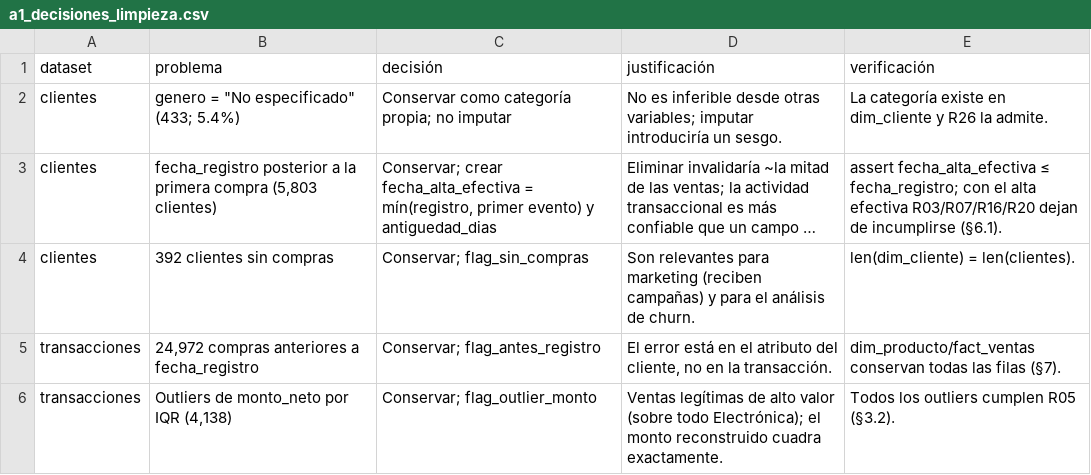
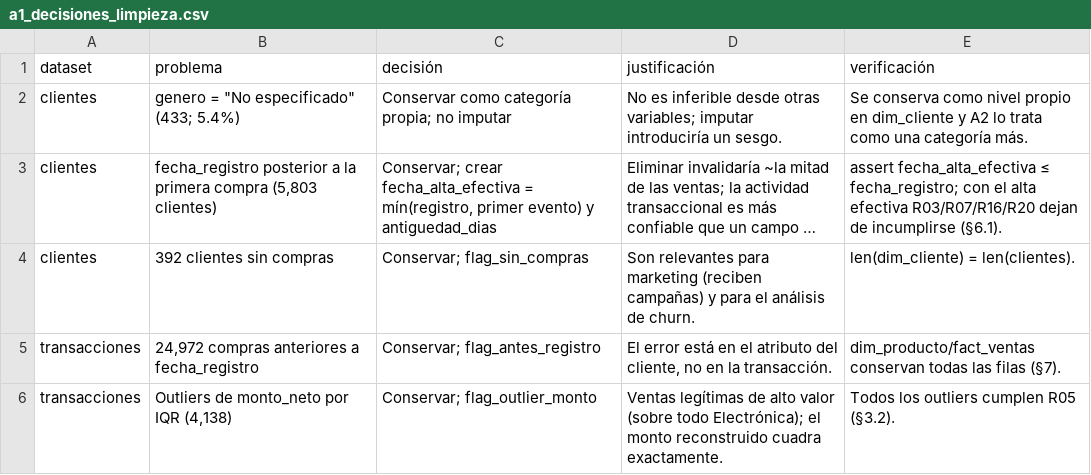
Before and after one commit to EdgarPazUCAB/Proyecto-Topicos-de-Datos, a CSV file: outputs/tablas/a1_decisiones_limpieza.csv, drawn as a sheet; only a part is shown; long unchanged cells end in …; the diff names each change by its address in the sheet, - before the commit and + after, or states it on an @@ line.

```diff
--- a/outputs/tablas/a1_decisiones_limpieza.csv
+++ b/outputs/tablas/a1_decisiones_limpieza.csv
-E2 (verificación): La categoría existe en dim_cliente y R26 la admite.
+E2 (verificación): Se conserva como nivel propio en dim_cliente y A2 lo trata como una categoría más.
```
Also changed, not shown: 9 other files.
